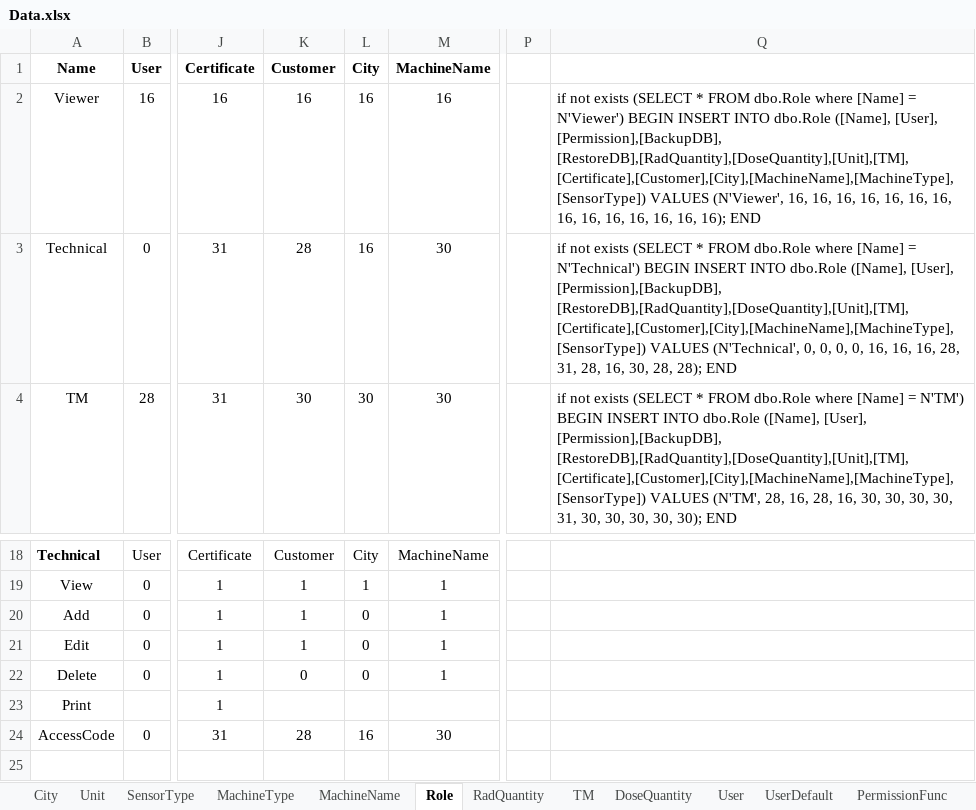
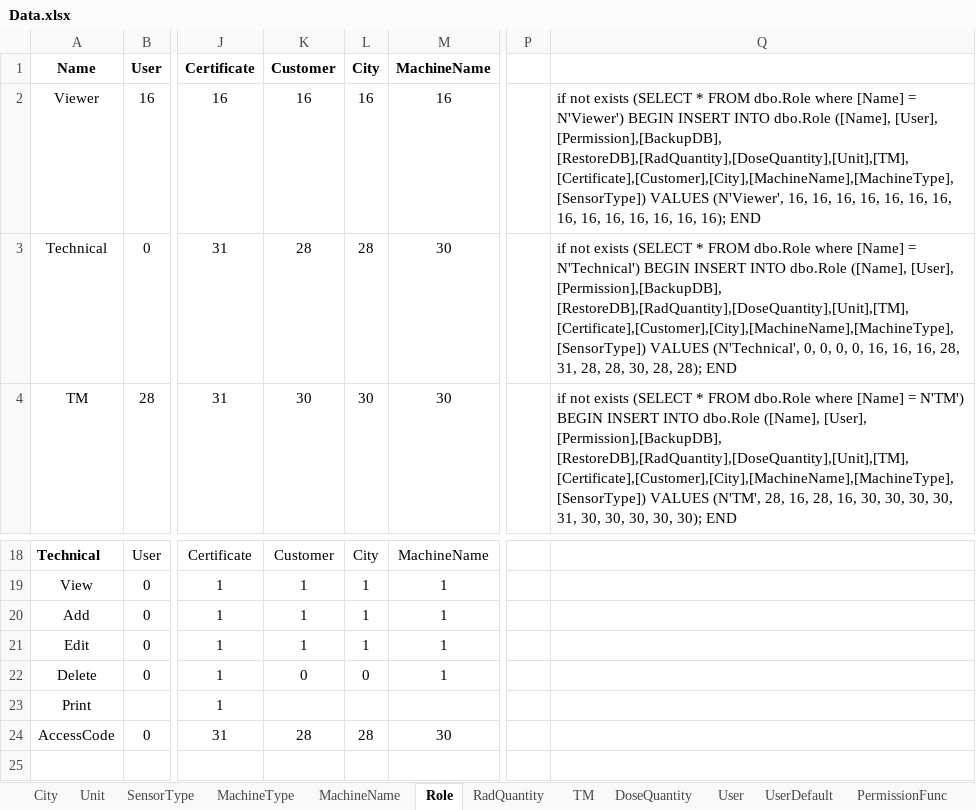
Before and after one commit to Khamphavn/ICMSsolution, an Excel workbook: Data.xlsx, sheet Role, drawn as a sheet; only a part is shown, gaps mark what is left out; values as stored, in another font and other column widths than the file's, no borders; the diff names each change by its address in the sheet, - before the commit and + after, or states it on an @@ line.

Commit message:
RolePermission for all view

```diff
--- a/Data.xlsx (sheet Role)
+++ b/Data.xlsx (sheet Role)
-L3 (City): 16
+L3 (City): 28
-Q3: …31, 28, 16, 30, 28,…
+Q3: …31, 28, 28, 30, 28,…
-L20:L21 (City): 0
+L20:L21 (City): 1
-L24 (City): 16
+L24 (City): 28
```
Also changed, not shown: other sheet tabs, 31 other files.
